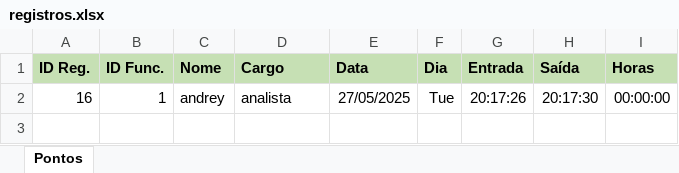
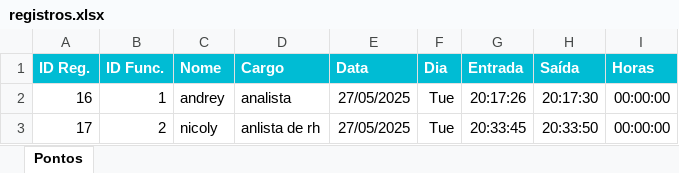
Before and after one commit to andreyfxb/controleo_de_ponto, an Excel workbook: registros.xlsx, sheet Pontos, drawn as a sheet; values as stored, in another font and other column widths than the file's, no borders; the diff names each change by its address in the sheet, - before the commit and + after, or states it on an @@ line.

```diff
--- a/registros.xlsx (sheet Pontos)
+++ b/registros.xlsx (sheet Pontos)
@@ A1:I1 fill: #C6E0B4 → #00BCD4, text colour: black → #FFFFFF @@
+row 3: 17 | 2 | nicoly | anlista de rh | 27/05/2025 | Tue | 20:33:45 | 20:33:50 | 00:00:00
```
Also changed, not shown: 7 other files.
